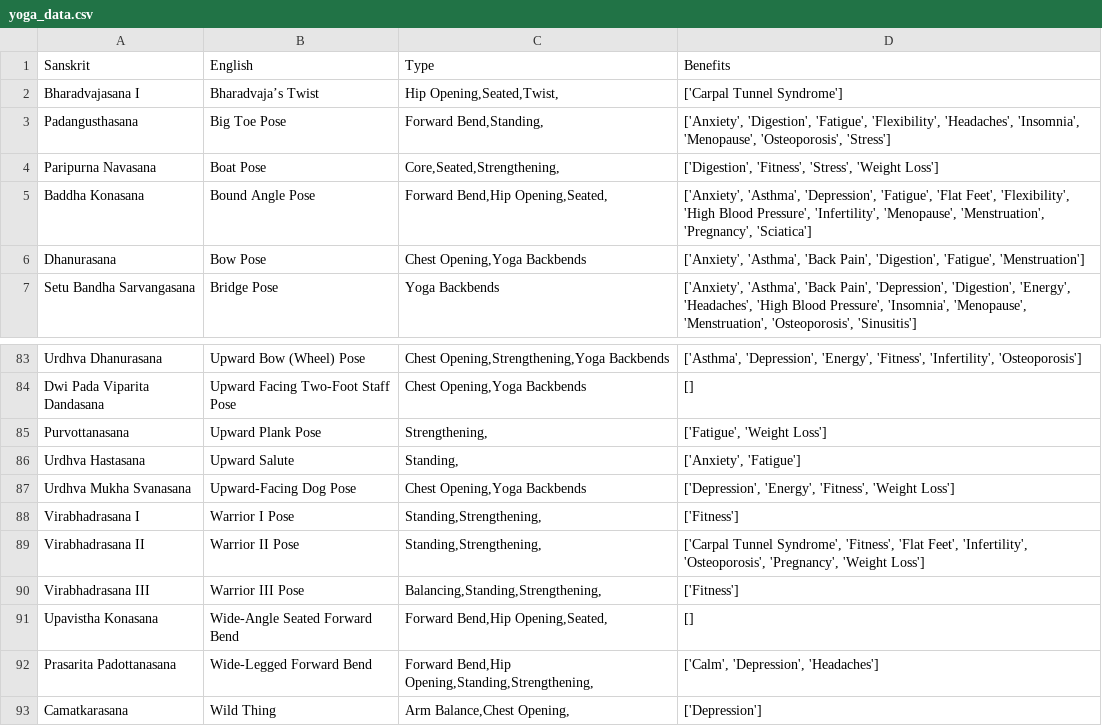
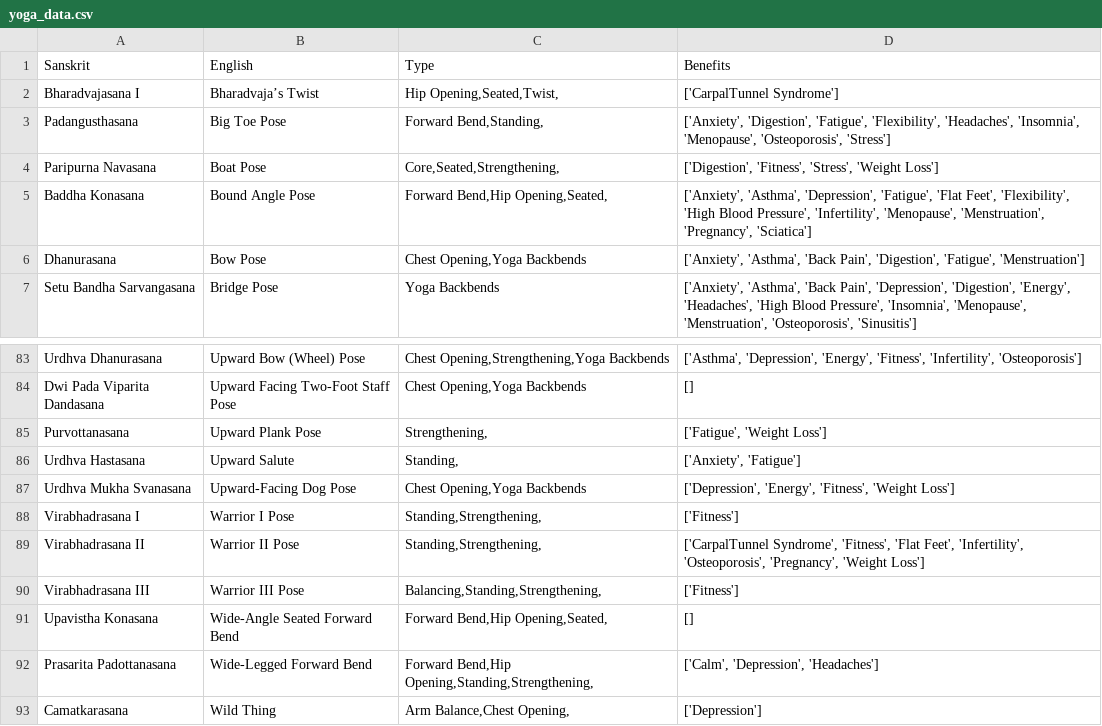
Before and after one commit to c-c-l/DatAsana, a CSV file: DataCollect/yoga_data.csv, drawn as a sheet; only a part is shown, gaps mark what is left out.

Commit message:
add names of benefits (wip) and fix csv file

```diff
--- a/DataCollect/yoga_data.csv
+++ b/DataCollect/yoga_data.csv
@@ -1,3 +1,3 @@
 Sanskrit,English,Type,Benefits
-Bharadvajasana I,Bharadvaja’s Twist,"Hip Opening,Seated,Twist,",['Carpal Tunnel Syndrome']
+Bharadvajasana I,Bharadvaja’s Twist,"Hip Opening,Seated,Twist,",['CarpalTunnel Syndrome']
 Padangusthasana,Big Toe Pose,"Forward Bend,Standing,","['Anxiety', 'Digestion', 'Fatigue', 'Flexibility', 'Headaches', 'Insomnia', 'Menopause', 'Osteoporosis', 'Stress']"
@@ -88,3 +88,3 @@ Urdhva Mukha Svanasana,Upward-Facing Dog Pose,"Chest Opening,Yoga Backbends","['
 Virabhadrasana I,Warrior I Pose,"Standing,Strengthening,",['Fitness']
-Virabhadrasana II,Warrior II Pose,"Standing,Strengthening,","['Carpal Tunnel Syndrome', 'Fitness', 'Flat Feet', 'Infertility', 'Osteoporosis', 'Pregnancy', 'Weight Loss']"
+Virabhadrasana II,Warrior II Pose,"Standing,Strengthening,","['CarpalTunnel Syndrome', 'Fitness', 'Flat Feet', 'Infertility', 'Osteoporosis', 'Pregnancy', 'Weight Loss']"
 Virabhadrasana III,Warrior III Pose,"Balancing,Standing,Strengthening,",['Fitness']
```
Also changed, not shown: 2 other files.
